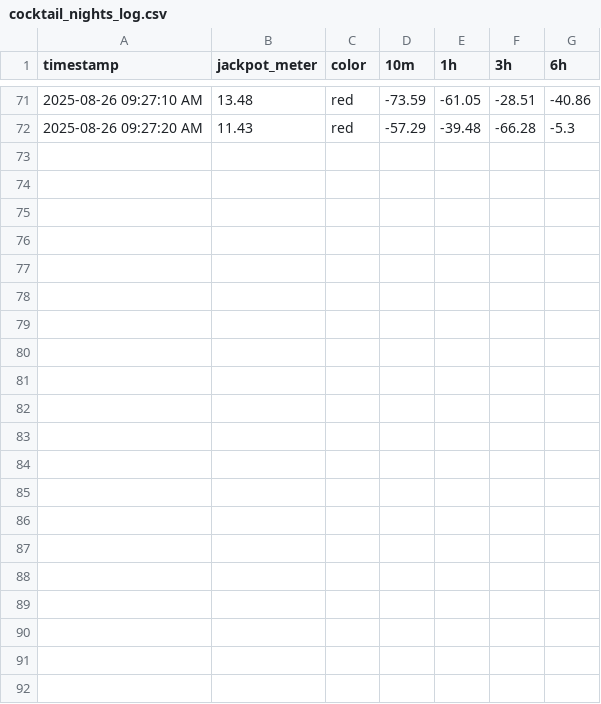
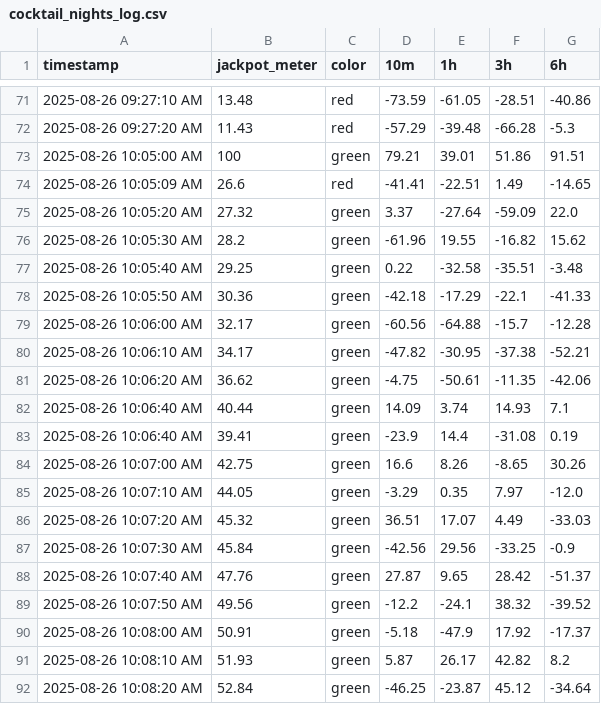
Before and after one commit to markmon1919/scatter-slots, a CSV file: cocktail_nights_log.csv, drawn as a sheet; only a part is shown, gaps mark what is left out; the diff names each change by its address in the sheet, - before the commit and + after, or states it on an @@ line.

```diff
--- a/cocktail_nights_log.csv
+++ b/cocktail_nights_log.csv
+row 73: 2025-08-26 10:05:00 AM | 100 | green | 79.21 | 39.01 | 51.86 | 91.51
+row 74: 2025-08-26 10:05:09 AM | 26.6 | red | -41.41 | -22.51 | 1.49 | -14.65
+row 75: 2025-08-26 10:05:20 AM | 27.32 | green | 3.37 | -27.64 | -59.09 | 22.0
+row 76: 2025-08-26 10:05:30 AM | 28.2 | green | -61.96 | 19.55 | -16.82 | 15.62
+row 77: 2025-08-26 10:05:40 AM | 29.25 | green | 0.22 | -32.58 | -35.51 | -3.48
+row 78: 2025-08-26 10:05:50 AM | 30.36 | green | -42.18 | -17.29 | -22.1 | -41.33
+row 79: 2025-08-26 10:06:00 AM | 32.17 | green | -60.56 | -64.88 | -15.7 | -12.28
+row 80: 2025-08-26 10:06:10 AM | 34.17 | green | -47.82 | -30.95 | -37.38 | -52.21
+row 81: 2025-08-26 10:06:20 AM | 36.62 | green | -4.75 | -50.61 | -11.35 | -42.06
+row 82: 2025-08-26 10:06:40 AM | 40.44 | green | 14.09 | 3.74 | 14.93 | 7.1
+row 83: 2025-08-26 10:06:40 AM | 39.41 | green | -23.9 | 14.4 | -31.08 | 0.19
+row 84: 2025-08-26 10:07:00 AM | 42.75 | green | 16.6 | 8.26 | -8.65 | 30.26
+row 85: 2025-08-26 10:07:10 AM | 44.05 | green | -3.29 | 0.35 | 7.97 | -12.0
+row 86: 2025-08-26 10:07:20 AM | 45.32 | green | 36.51 | 17.07 | 4.49 | -33.03
+row 87: 2025-08-26 10:07:30 AM | 45.84 | green | -42.56 | 29.56 | -33.25 | -0.9
+row 88: 2025-08-26 10:07:40 AM | 47.76 | green | 27.87 | 9.65 | 28.42 | -51.37
+row 89: 2025-08-26 10:07:50 AM | 49.56 | green | -12.2 | -24.1 | 38.32 | -39.52
+row 90: 2025-08-26 10:08:00 AM | 50.91 | green | -5.18 | -47.9 | 17.92 | -17.37
+row 91: 2025-08-26 10:08:10 AM | 51.93 | green | 5.87 | 26.17 | 42.82 | 8.2
+row 92: 2025-08-26 10:08:20 AM | 52.84 | green | -46.25 | -23.87 | 45.12 | -34.64
```
Also changed, not shown: egypt's_book_of_mystery_log.csv, 11 other files.
